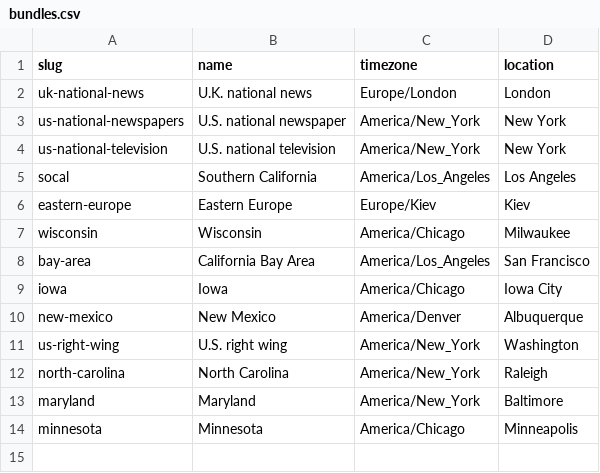
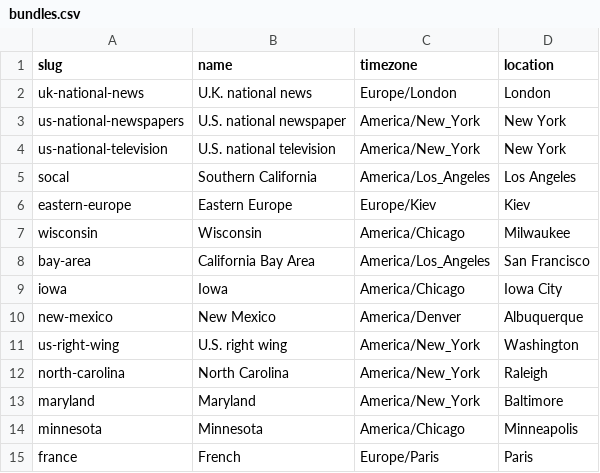
Before and after one commit to simonw/news-homepages, a CSV file: newshomepages/sources/bundles.csv, drawn as a sheet.

```diff
--- a/newshomepages/sources/bundles.csv
+++ b/newshomepages/sources/bundles.csv
@@ -14 +14,2 @@ maryland,Maryland,America/New_York,Baltimore
 minnesota,Minnesota,America/Chicago,Minneapolis
+france,French,Europe/Paris,Paris
```
Also changed, not shown: newshomepages/sources/sites.csv, 1 other file.
